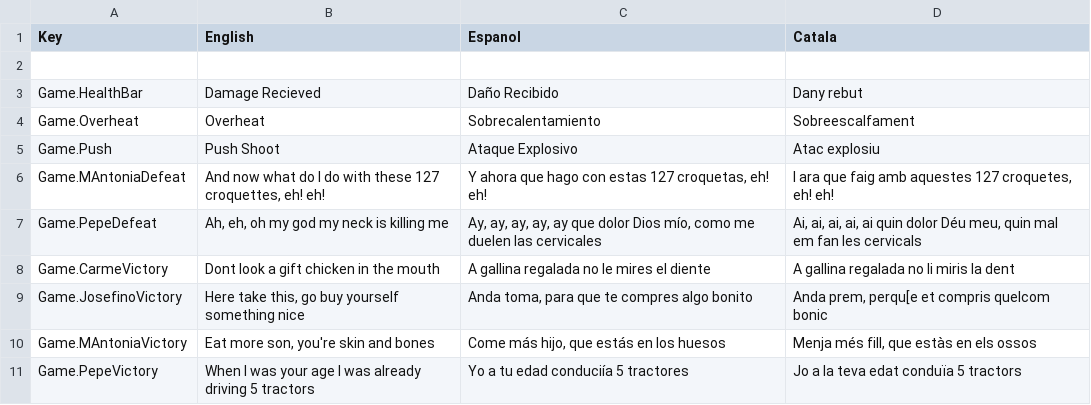
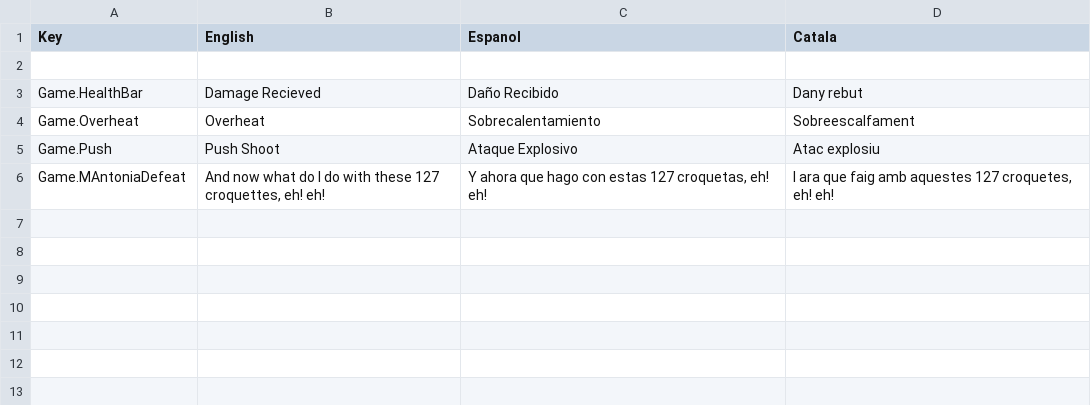
Before and after one commit to CEVR-ICALES/Fast-And-Fractured, a CSV file: Fast-and-fractured/Assets/SimpleLocalization/Resources/Localization/Game.csv, drawn as a sheet; the diff names each change by its address in the sheet, - before the commit and + after, or states it on an @@ line.

Commit message:
Changed localization sheet to our folder instead of the class folder

```diff
--- a/Fast-and-fractured/Assets/SimpleLocalization/Resources/Localization/Game.csv
+++ b/Fast-and-fractured/Assets/SimpleLocalization/Resources/Localization/Game.csv
-row 7: Game.PepeDefeat | Ah, eh, oh my god my neck is killing me | Ay, ay, ay, ay, ay que dolor Dios mío, como me duelen las cervicales | Ai, ai, ai, ai, ai quin dolor Déu meu, quin mal em fan les cervicals
-row 8: Game.CarmeVictory | Dont look a gift chicken in the mouth | A gallina regalada no le mires el diente | A gallina regalada no li miris la dent
-row 9: Game.JosefinoVictory | Here take this, go buy yourself something nice | Anda toma, para que te compres algo bonito | Anda prem, perqu[e et compris quelcom bonic
-row 10: Game.MAntoniaVictory | Eat more son, you're skin and bones | Come más hijo, que estás en los huesos | Menja més fill, que estàs en els ossos
-row 11: Game.PepeVictory | When I was your age I was already driving 5 tractors | Yo a tu edad conduciía 5 tractores | Jo a la teva edat conduïa 5 tractors
```
Also changed, not shown: Fast-and-fractured/Assets/SimpleLocalization/Resources/Localization/Menu.csv.
